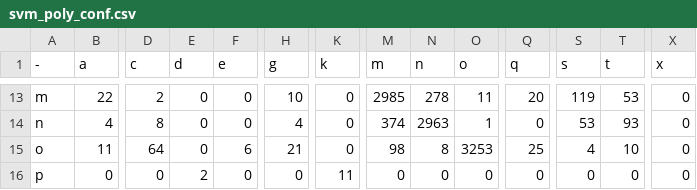
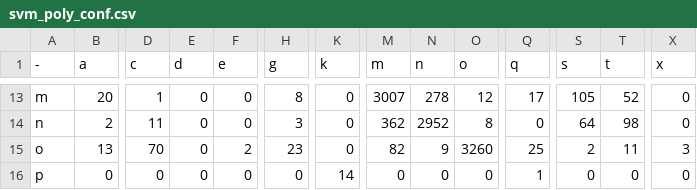
Before and after one commit to saisankargochhayat/doot, a CSV file: ML/conf_matrices/svm_poly_conf.csv, drawn as a sheet; only a part is shown, gaps mark what is left out; the diff covers the shown part only; the diff names each change by its address in the sheet, - before the commit and + after, or states it on an @@ line.

```diff
--- a/ML/conf_matrices/svm_poly_conf.csv
+++ b/ML/conf_matrices/svm_poly_conf.csv
-B13 (a): 22
+B13 (a): 20
-D13 (c): 2
+D13 (c): 1
-H13 (g): 10
+H13 (g): 8
-M13 (m): 2985
+M13 (m): 3007
-O13 (o): 11
+O13 (o): 12
-Q13 (q): 20
+Q13 (q): 17
-S13 (s): 119
+S13 (s): 105
-T13 (t): 53
+T13 (t): 52
-B14 (a): 4
+B14 (a): 2
-D14 (c): 8
+D14 (c): 11
-H14 (g): 4
+H14 (g): 3
-M14 (m): 374
+M14 (m): 362
-N14 (n): 2963
+N14 (n): 2952
-O14 (o): 1
+O14 (o): 8
-S14 (s): 53
+S14 (s): 64
-T14 (t): 93
+T14 (t): 98
-B15 (a): 11
+B15 (a): 13
-D15 (c): 64
+D15 (c): 70
-F15 (e): 6
+F15 (e): 2
-H15 (g): 21
+H15 (g): 23
-M15 (m): 98
+M15 (m): 82
-N15 (n): 8
+N15 (n): 9
-O15 (o): 3253
+O15 (o): 3260
-S15 (s): 4
+S15 (s): 2
-T15 (t): 10
+T15 (t): 11
-X15 (x): 0
+X15 (x): 3
-E16 (d): 2
+E16 (d): 0
-K16 (k): 11
+K16 (k): 14
-Q16 (q): 0
+Q16 (q): 1
```
Also changed, not shown: 117 edited cells elsewhere in this file, 7 other files.
